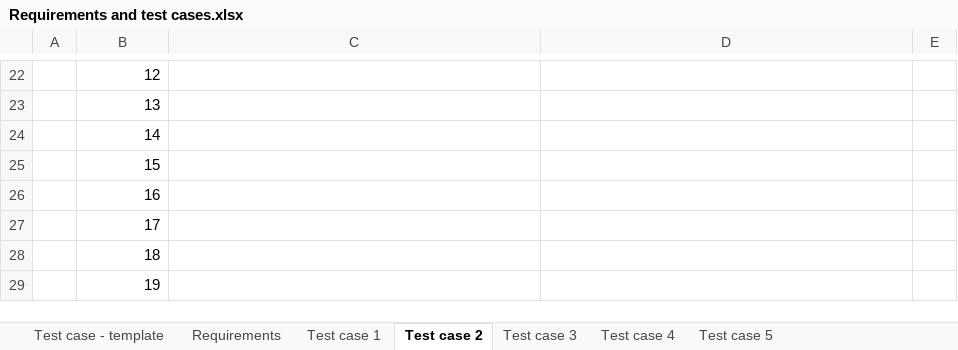
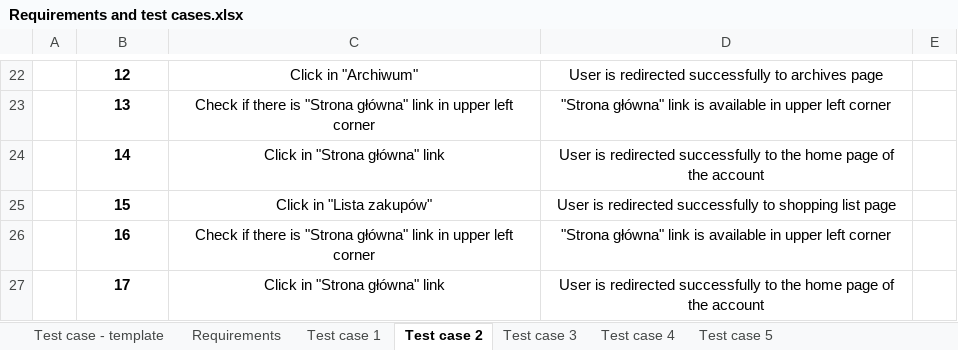
Before and after one commit to BurnosAlina/ChudaApp, an Excel workbook: Requirements and test cases.xlsx, sheet Test case 2, drawn as a sheet; only a part is shown, gaps mark what is left out; values as stored, in another font and other column widths than the file's, no borders; charts and pictures not drawn; the diff covers the shown part only; the diff names each change by its address in the sheet, - before the commit and + after, or states it on an @@ line.

Commit message:
Test case 2 added

```diff
--- a/Requirements and test cases.xlsx (sheet Test case 2)
+++ b/Requirements and test cases.xlsx (sheet Test case 2)
@@ B22:B27 bold: off → on, alignment: right → center @@
-C22: (empty)
+C22: Click in "Archiwum"
-D22: (empty)
+D22: User is redirected successfully to archives page
-C23: (empty)
+C23: Check if there is "Strona główna" link in upper left corner
-D23: (empty)
+D23: "Strona główna" link is available in upper left corner
-C24: (empty)
+C24: Click in "Strona główna" link
-D24: (empty)
+D24: User is redirected successfully to the home page of the account
-C25: (empty)
+C25: Click in "Lista zakupów"
-D25: (empty)
+D25: User is redirected successfully to shopping list page
-C26: (empty)
+C26: Check if there is "Strona główna" link in upper left corner
-D26: (empty)
+D26: "Strona główna" link is available in upper left corner
-C27: (empty)
+C27: Click in "Strona główna" link
-D27: (empty)
+D27: User is redirected successfully to the home page of the account
-row 28:  | 18
-row 29:  | 19
```
Also changed, not shown: 27 edited cells and cell formats elsewhere in this sheet, sheet Test case 1, sheet Requirements.
